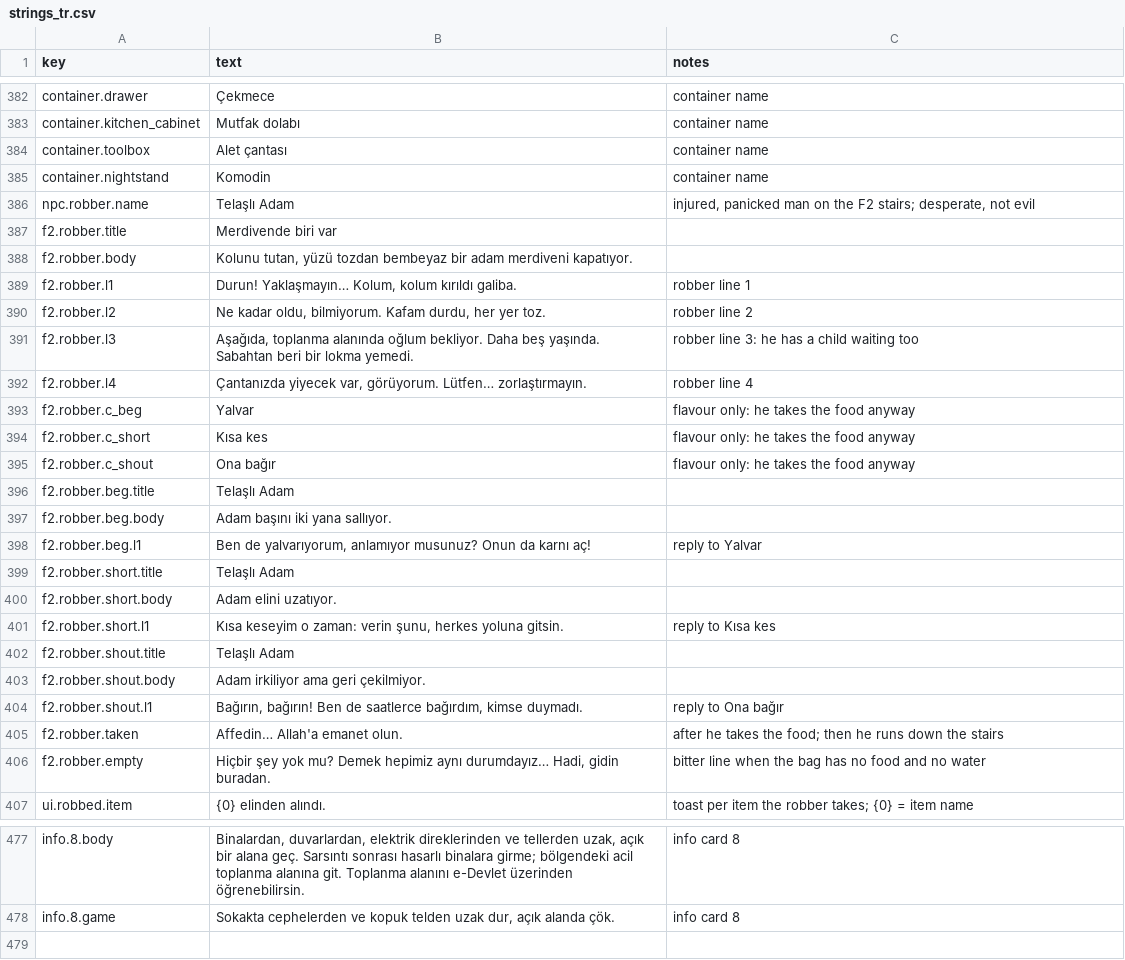
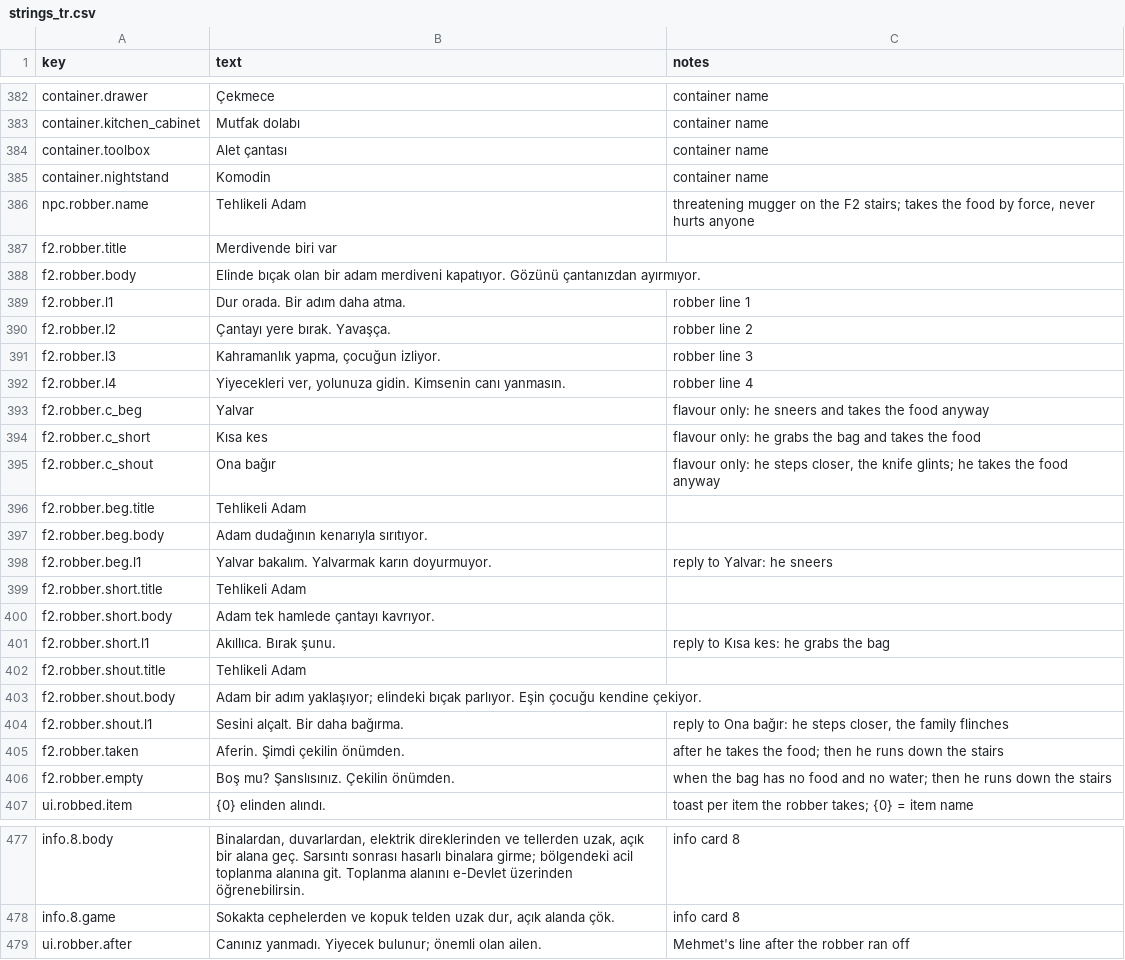
Before and after one commit to qerK0/61Seconds, a CSV file: Assets/_Game/Content/Text/strings_tr.csv, drawn as a sheet; only a part is shown, gaps mark what is left out; the diff covers the shown part only.

```diff
--- a/Assets/_Game/Content/Text/strings_tr.csv
+++ b/Assets/_Game/Content/Text/strings_tr.csv
@@ -385,23 +385,23 @@ container.toolbox,Alet çantası,container name
 container.nightstand,Komodin,container name
-npc.robber.name,Telaşlı Adam,"injured, panicked man on the F2 stairs; desperate, not evil"
+npc.robber.name,Tehlikeli Adam,"threatening mugger on the F2 stairs; takes the food by force, never hurts anyone"
 f2.robber.title,Merdivende biri var,
-f2.robber.body,"Kolunu tutan, yüzü tozdan bembeyaz bir adam merdiveni kapatıyor.",
-f2.robber.l1,"Durun! Yaklaşmayın… Kolum, kolum kırıldı galiba.",robber line 1
-f2.robber.l2,"Ne kadar oldu, bilmiyorum. Kafam durdu, her yer toz.",robber line 2
-f2.robber.l3,"Aşağıda, toplanma alanında oğlum bekliyor. Daha beş yaşında. Sabahtan beri bir lokma yemedi.",robber line 3: he has a child waiting too
-f2.robber.l4,"Çantanızda yiyecek var, görüyorum. Lütfen… zorlaştırmayın.",robber line 4
-f2.robber.c_beg,Yalvar,flavour only: he takes the food anyway
-f2.robber.c_short,Kısa kes,flavour only: he takes the food anyway
-f2.robber.c_shout,Ona bağır,flavour only: he takes the food anyway
-f2.robber.beg.title,Telaşlı Adam,
-f2.robber.beg.body,Adam başını iki yana sallıyor.,
-f2.robber.beg.l1,"Ben de yalvarıyorum, anlamıyor musunuz? Onun da karnı aç!",reply to Yalvar
-f2.robber.short.title,Telaşlı Adam,
-f2.robber.short.body,Adam elini uzatıyor.,
-f2.robber.short.l1,"Kısa keseyim o zaman: verin şunu, herkes yoluna gitsin.",reply to Kısa kes
-f2.robber.shout.title,Telaşlı Adam,
-f2.robber.shout.body,Adam irkiliyor ama geri çekilmiyor.,
-f2.robber.shout.l1,"Bağırın, bağırın! Ben de saatlerce bağırdım, kimse duymadı.",reply to Ona bağır
-f2.robber.taken,Affedin… Allah'a emanet olun.,after he takes the food; then he runs down the stairs
-f2.robber.empty,"Hiçbir şey yok mu? Demek hepimiz aynı durumdayız… Hadi, gidin buradan.",bitter line when the bag has no food and no water
+f2.robber.body,Elinde bıçak olan bir adam merdiveni kapatıyor. Gözünü çantanızdan ayırmıyor.,
+f2.robber.l1,Dur orada. Bir adım daha atma.,robber line 1
+f2.robber.l2,Çantayı yere bırak. Yavaşça.,robber line 2
+f2.robber.l3,"Kahramanlık yapma, çocuğun izliyor.",robber line 3
+f2.robber.l4,"Yiyecekleri ver, yolunuza gidin. Kimsenin canı yanmasın.",robber line 4
+f2.robber.c_beg,Yalvar,flavour only: he sneers and takes the food anyway
+f2.robber.c_short,Kısa kes,flavour only: he grabs the bag and takes the food
+f2.robber.c_shout,Ona bağır,"flavour only: he steps closer, the knife glints; he takes the food anyway"
+f2.robber.beg.title,Tehlikeli Adam,
+f2.robber.beg.body,Adam dudağının kenarıyla sırıtıyor.,
+f2.robber.beg.l1,Yalvar bakalım. Yalvarmak karın doyurmuyor.,reply to Yalvar: he sneers
+f2.robber.short.title,Tehlikeli Adam,
+f2.robber.short.body,Adam tek hamlede çantayı kavrıyor.,
+f2.robber.short.l1,Akıllıca. Bırak şunu.,reply to Kısa kes: he grabs the bag
+f2.robber.shout.title,Tehlikeli Adam,
+f2.robber.shout.body,Adam bir adım yaklaşıyor; elindeki bıçak parlıyor. Eşin çocuğu kendine çekiyor.,
+f2.robber.shout.l1,Sesini alçalt. Bir daha bağırma.,"reply to Ona bağır: he steps closer, the family flinches"
+f2.robber.taken,Aferin. Şimdi çekilin önümden.,after he takes the food; then he runs down the stairs
+f2.robber.empty,Boş mu? Şanslısınız. Çekilin önümden.,when the bag has no food and no water; then he runs down the stairs
 ui.robbed.item,{0} elinden alındı.,toast per item the robber takes; {0} = item name
@@ -480 +480,2 @@ info.8.body,"Binalardan, duvarlardan, elektrik direklerinden ve tellerden uzak,
 info.8.game,"Sokakta cephelerden ve kopuk telden uzak dur, açık alanda çök.",info card 8
+ui.robber.after,Canınız yanmadı. Yiyecek bulunur; önemli olan ailen.,Mehmet's line after the robber ran off
```
Also changed, not shown: 1 edited cell elsewhere in this file, 34 other files.
